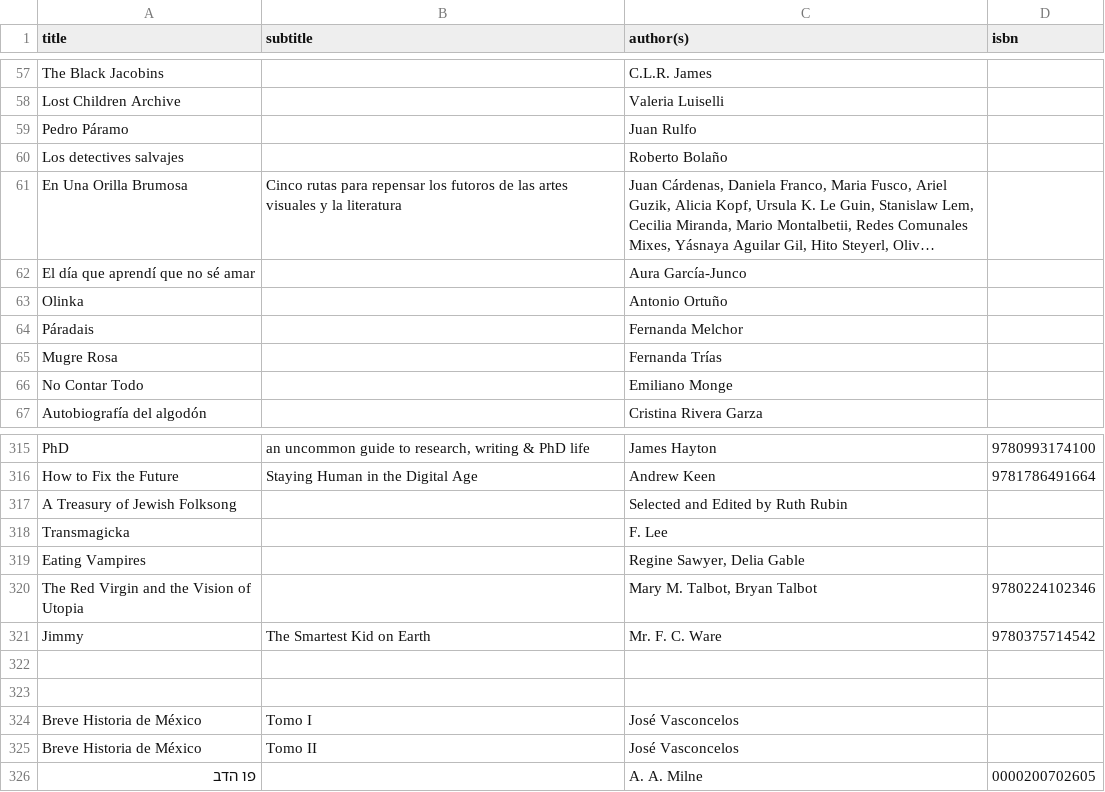
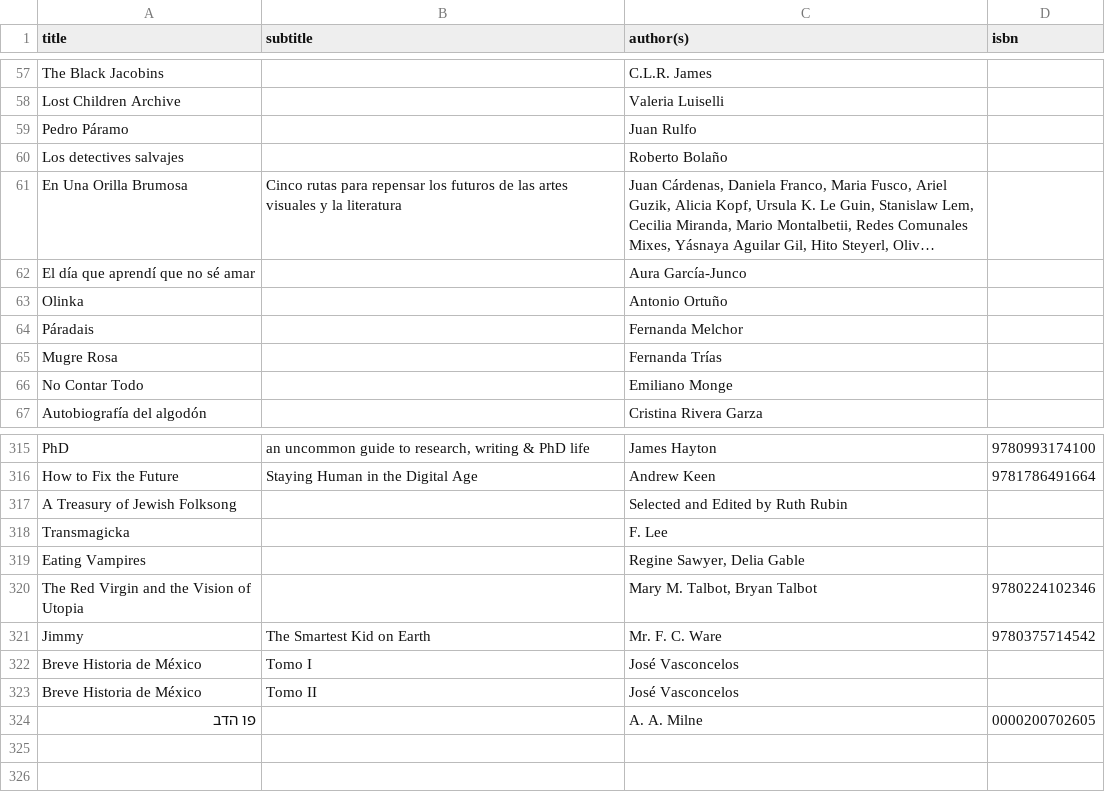
Before and after one commit to emgrasmeder/library, a TSV file: db.tsv, drawn as a sheet; only a part is shown, gaps mark what is left out; long unchanged cells end in …; the diff names each change by its address in the sheet, - before the commit and + after, or states it on an @@ line.

Commit message:
Update db.tsv

```diff
--- a/db.tsv
+++ b/db.tsv
-B61 (subtitle): …repensar los futoros de las…
+B61 (subtitle): …repensar los futuros de las…
-row 322: (empty)
-row 323: (empty)
```
